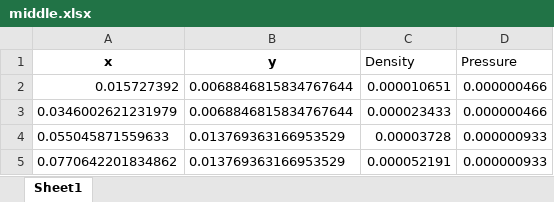
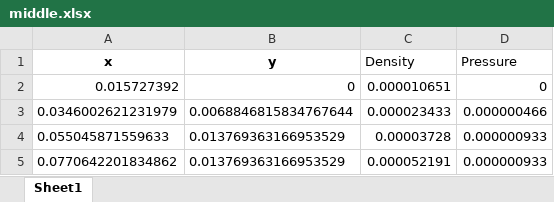
Before and after one commit to Diego-gt-phys/TFG, an Excel workbook: eos/middle.xlsx, sheet Sheet1, drawn as a sheet; only a part is shown; values as stored, in another font and other column widths than the file's, no borders; the diff names each change by its address in the sheet, - before the commit and + after, or states it on an @@ line.

```diff
--- a/eos/middle.xlsx (sheet Sheet1)
+++ b/eos/middle.xlsx (sheet Sheet1)
-B2 (y): 0.0068846815834767644
+B2 (y): 0
-D2 (Pressure): 0.000000466
+D2 (Pressure): 0
```
Also changed, not shown: eos/stiff.xlsx, 3 other files.
